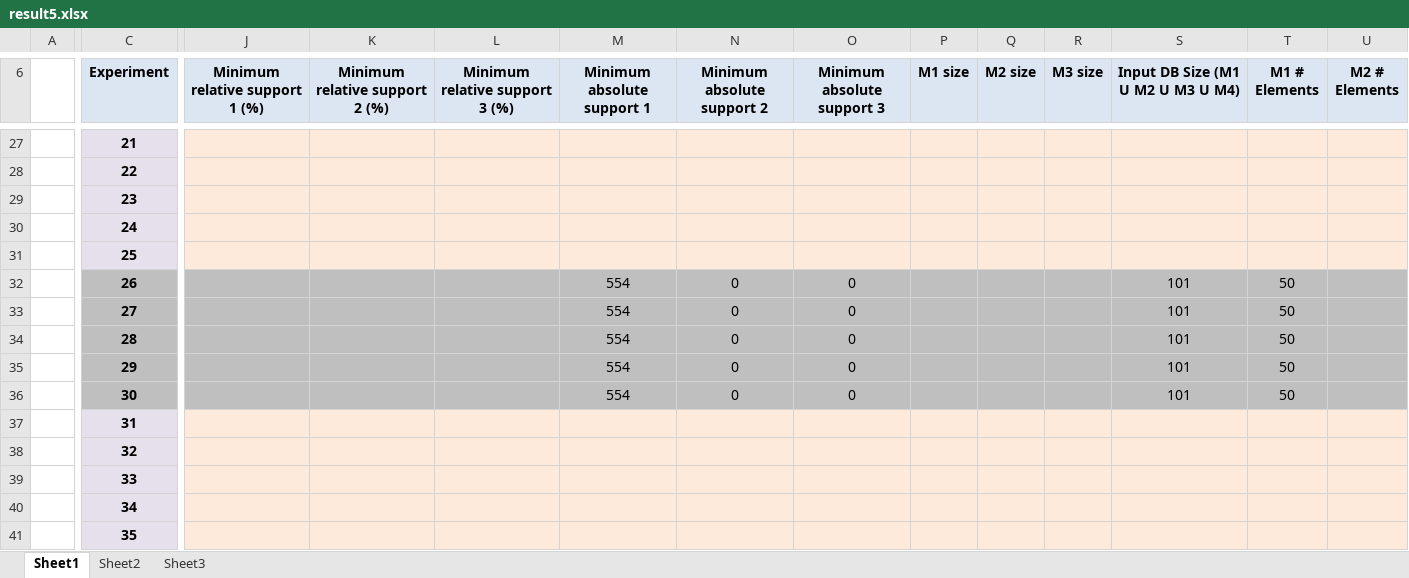
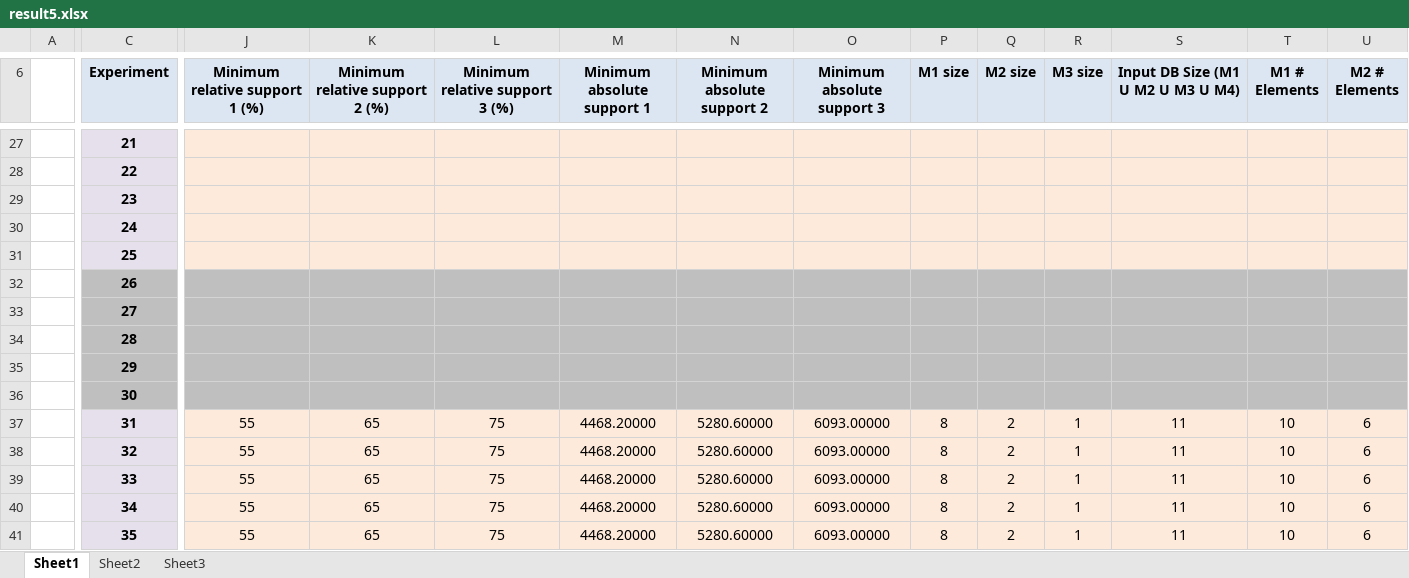
Before and after one commit to clezcano/Database-Generation-for-Itemset-Mining, an Excel workbook: result5.xlsx, sheet Sheet1, drawn as a sheet; only a part is shown, gaps mark what is left out; values as stored, in another font and other column widths than the file's, no borders; charts and pictures not drawn; the diff covers the shown part only; the diff names each change by its address in the sheet, - before the commit and + after, or states it on an @@ line.

```diff
--- a/result5.xlsx (sheet Sheet1)
+++ b/result5.xlsx (sheet Sheet1)
-M32:M36 (Minimum absolute support 1): 554
+M32:M36 (Minimum absolute support 1): (empty)
-N32:N36 (Minimum absolute support 2): 0
+N32:N36 (Minimum absolute support 2): (empty)
-O32:O36 (Minimum absolute support 3): 0
+O32:O36 (Minimum absolute support 3): (empty)
-S32:S36: 101
+S32:S36: (empty)
-T32:T36 (M1 # Elements): 50
+T32:T36 (M1 # Elements): (empty)
-J37:J41 (Minimum relative support 1 (%)): (empty)
+J37:J41 (Minimum relative support 1 (%)): 55
-K37:K41 (Minimum relative support 2 (%)): (empty)
+K37:K41 (Minimum relative support 2 (%)): 65
-L37:L41 (Minimum relative support 3 (%)): (empty)
+L37:L41 (Minimum relative support 3 (%)): 75
-M37:M41 (Minimum absolute support 1): (empty)
+M37:M41 (Minimum absolute support 1): 4468.20000
-N37:N41 (Minimum absolute support 2): (empty)
+N37:N41 (Minimum absolute support 2): 5280.60000
-O37:O41 (Minimum absolute support 3): (empty)
+O37:O41 (Minimum absolute support 3): 6093.00000
-P37:P41 (M1 size): (empty)
+P37:P41 (M1 size): 8
-Q37:Q41 (M2 size): (empty)
+Q37:Q41 (M2 size): 2
-R37:R41 (M3 size): (empty)
+R37:R41 (M3 size): 1
-S37:S41: (empty)
+S37:S41: 11
-T37:T41 (M1 # Elements): (empty)
+T37:T41 (M1 # Elements): 10
-U37:U41 (M2 # Elements): (empty)
+U37:U41 (M2 # Elements): 6
```
Also changed, not shown: 955 edited cells elsewhere in this sheet, charts or pictures, 1 other file.
